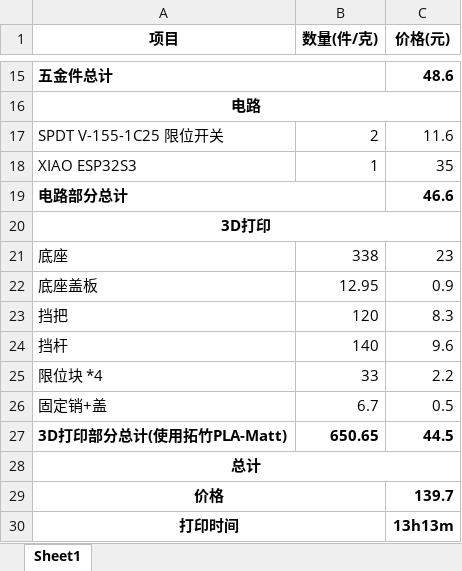
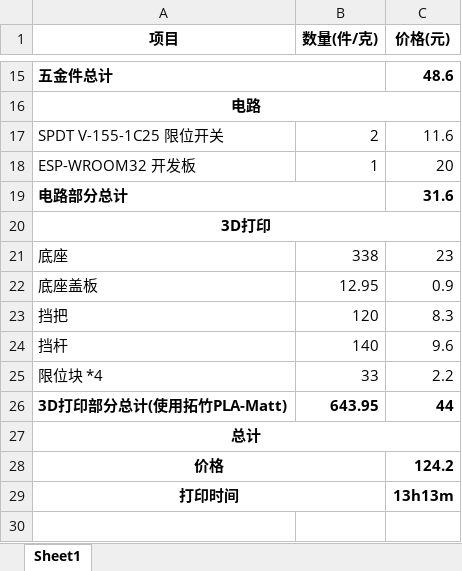
Before and after one commit to maltmannx/esp32_ble_sequential_shifter, an Excel workbook: Components list.xlsx, sheet Sheet1, drawn as a sheet; only a part is shown, gaps mark what is left out; values as stored, in another font and other column widths than the file's, no borders; removed rows and columns are numbered as before the commit, all else as after; the diff names each change by its address in the sheet, - before the commit and + after, or states it on an @@ line.

Commit message:
update components list

```diff
--- a/Components list.xlsx (sheet Sheet1)
+++ b/Components list.xlsx (sheet Sheet1)
-row 18: XIAO ESP32S3 | 1 | 35
+row 18: ESP-WROOM32 开发板 | 1 | 20
-C19 (价格(元)): 46.6
+C19 (价格(元)): 31.6
-row 26: 固定销+盖 | 6.7 | 0.5
-B26 (数量(件/克)): 650.65
+B26 (数量(件/克)): 643.95
-C26 (价格(元)): 44.5
+C26 (价格(元)): 44
-C28 (价格(元)): 139.7
+C28 (价格(元)): 124.2
```
Also changed, not shown: 3 other files.
